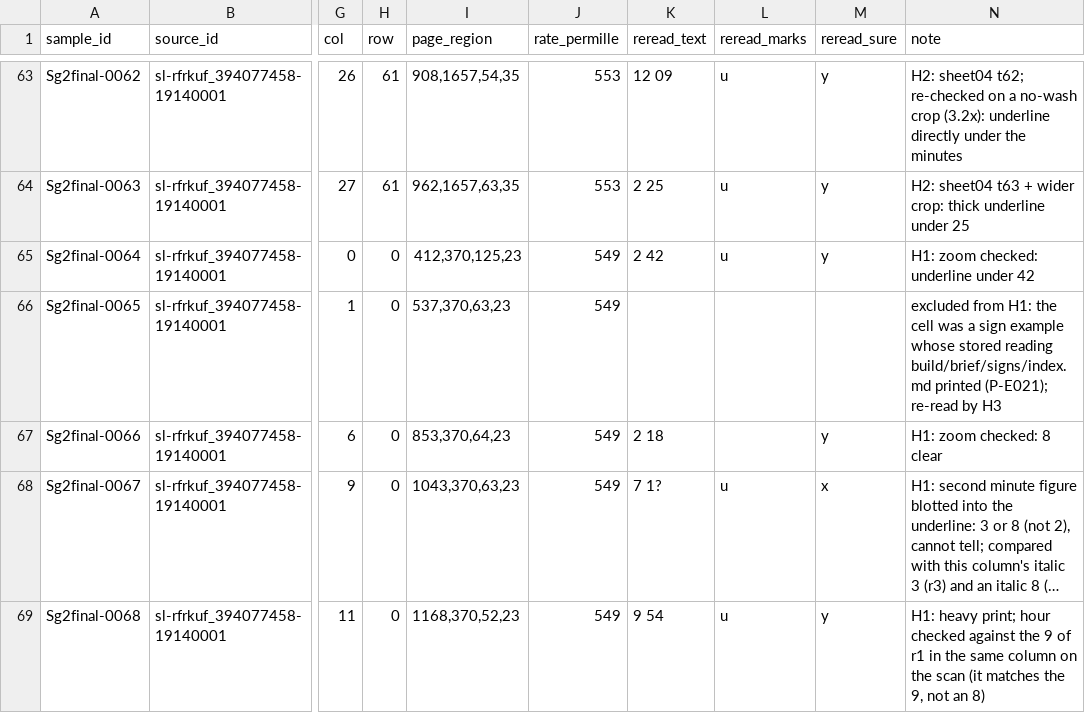
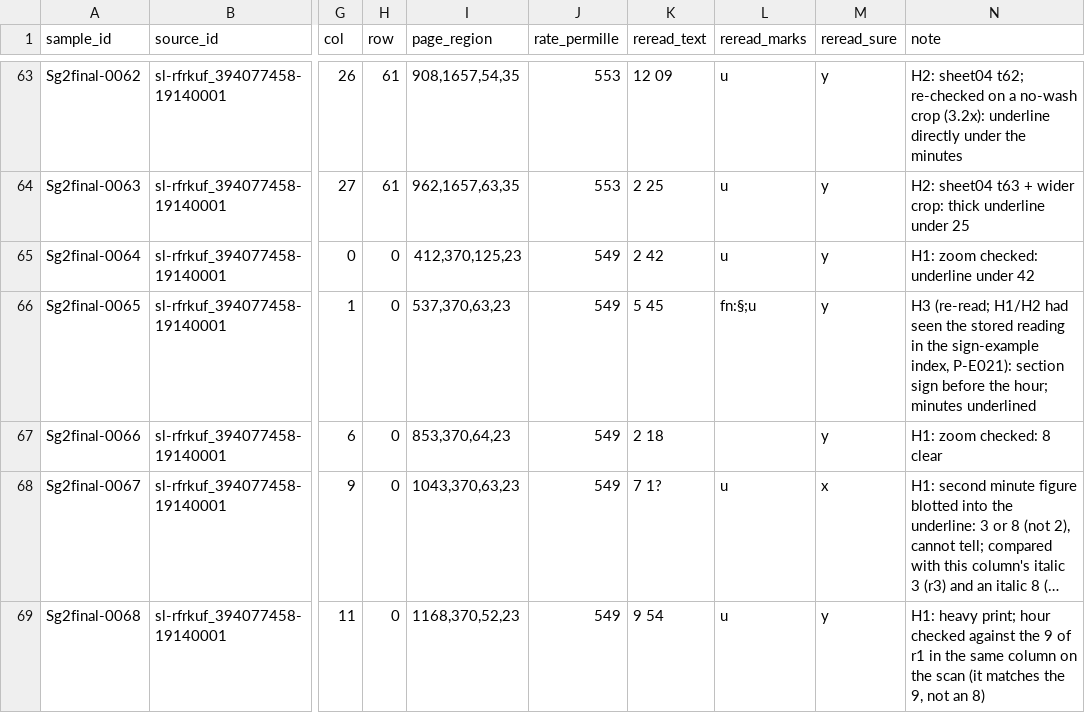
Before and after one commit to degoldschmidt/1900, a CSV file: prototype/data/review/sample-g2final.csv, drawn as a sheet; only a part is shown, gaps mark what is left out; long unchanged cells end in …; the diff covers the shown part only; the diff names each change by its address in the sheet, - before the commit and + after, or states it on an @@ line.

```diff
--- a/prototype/data/review/sample-g2final.csv
+++ b/prototype/data/review/sample-g2final.csv
-K66 (reread_text): (empty)
+K66 (reread_text): 5 45
-L66 (reread_marks): (empty)
+L66 (reread_marks): fn:§;u
-M66 (reread_sure): (empty)
+M66 (reread_sure): y
-N66 (note): excluded from H1: the cell was a sign example whose stored reading build/brief/signs/index.md printed (P-E021); re-read by H3
+N66 (note): H3 (re-read; H1/H2 had seen the stored reading in the sign-example index, P-E021): section sign before the hour; minutes underlined
```
Also changed, not shown: 23 edited cells elsewhere in this file, prototype/data/review/sample-g2final-H3.csv, 5 other files.
